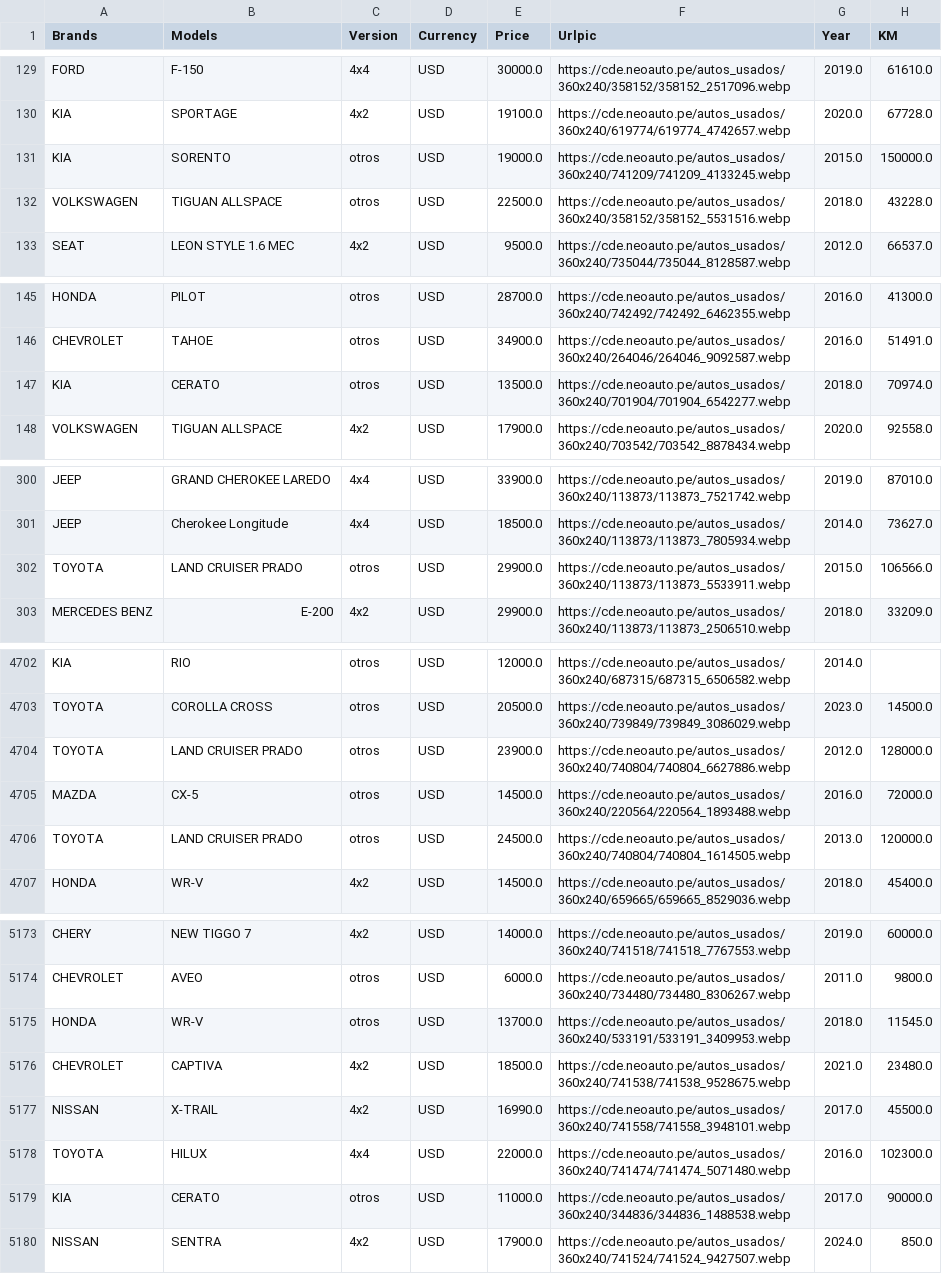
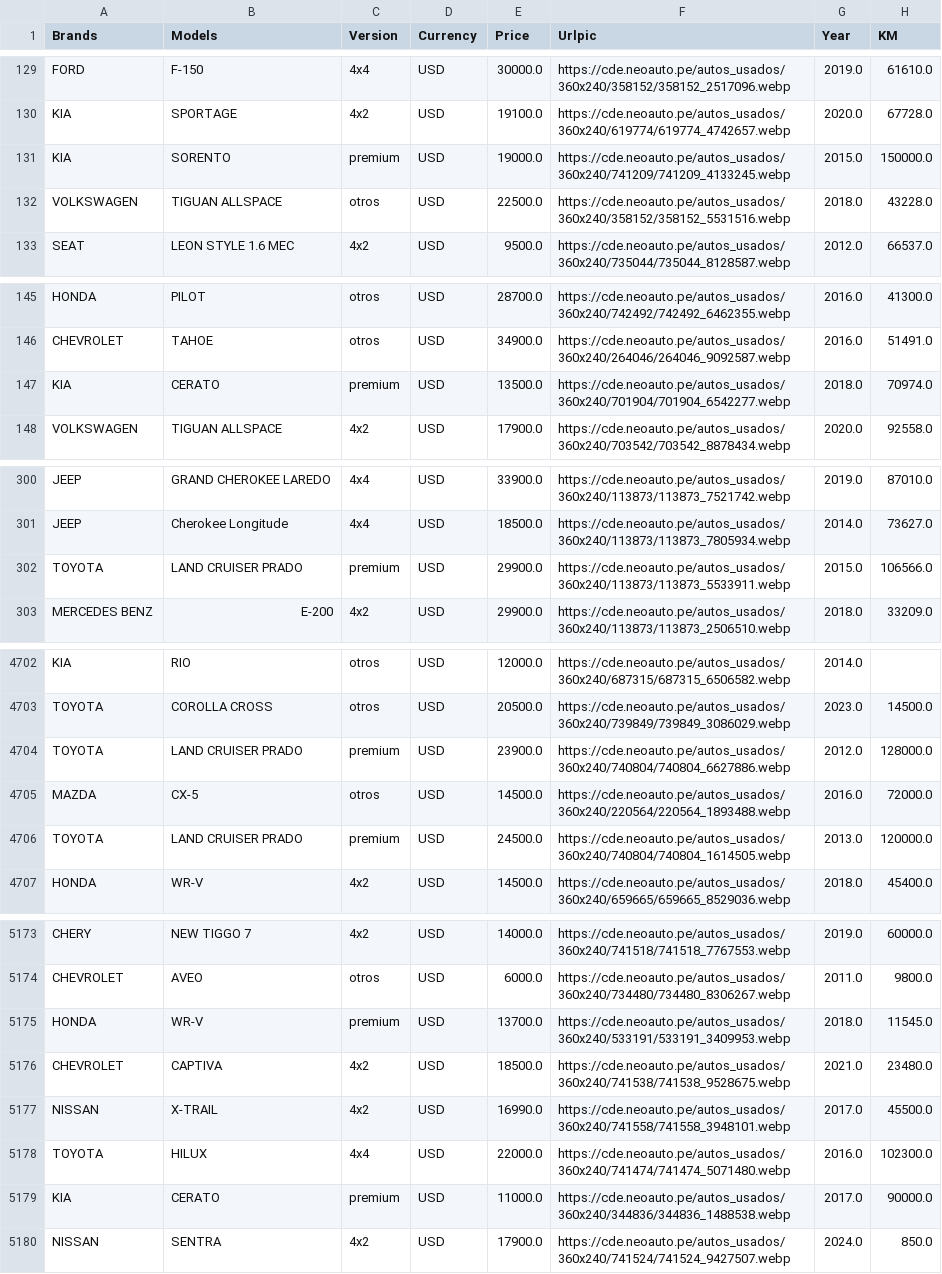
Before and after one commit to JoseGarayar/car_recommendation_system, a CSV file: app_model/datasets/clean/neoauto_clean.csv, drawn as a sheet; only a part is shown, gaps mark what is left out; the diff covers the shown part only; the diff names each change by its address in the sheet, - before the commit and + after, or states it on an @@ line.

```diff
--- a/app_model/datasets/clean/neoauto_clean.csv
+++ b/app_model/datasets/clean/neoauto_clean.csv
-C131 (Version): otros
+C131 (Version): premium
-C147 (Version): otros
+C147 (Version): premium
-C302 (Version): otros
+C302 (Version): premium
-C4704 (Version): otros
+C4704 (Version): premium
-C4706 (Version): otros
+C4706 (Version): premium
-C5175 (Version): otros
+C5175 (Version): premium
-C5179 (Version): otros
+C5179 (Version): premium
```
Also changed, not shown: 96 edited cells elsewhere in this file, 4 other files.
